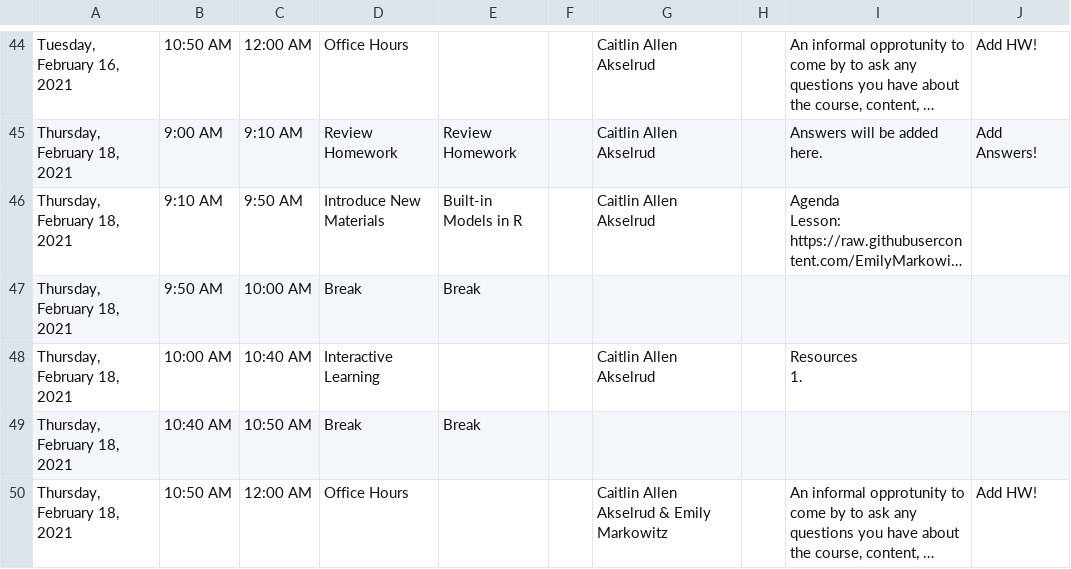
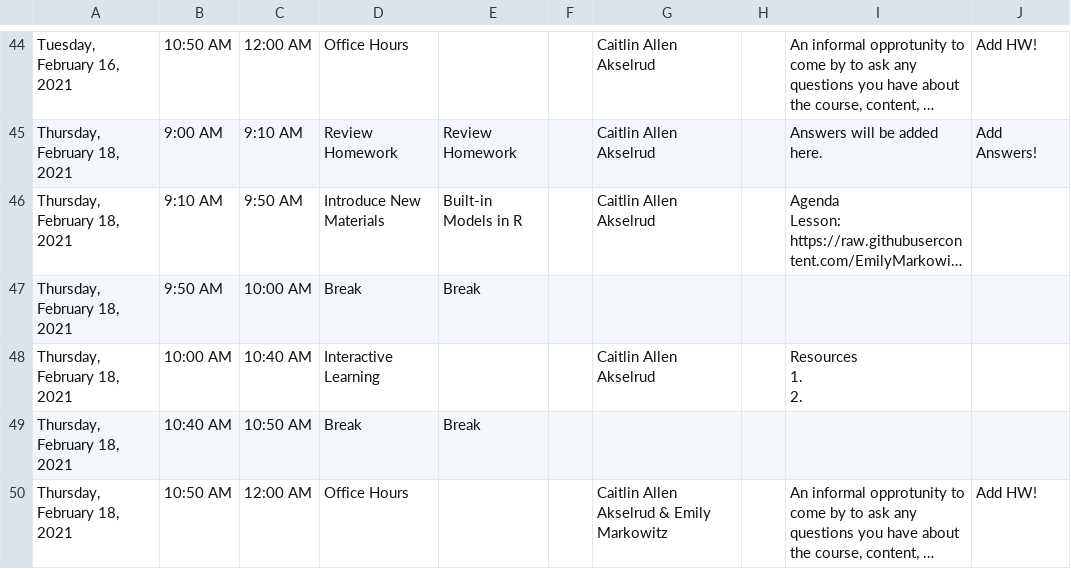
Before and after one commit to EmilyMarkowitz-NOAA/FishR101, a CSV file: R Workshop Detailed Schedule.csv, drawn as a sheet; only a part is shown, gaps mark what is left out; long unchanged cells end in …; ↵ is a line break in a cell; the diff names each change by its address in the sheet, - before the commit and + after, or states it on an @@ line.

```diff
--- a/R Workshop Detailed Schedule.csv
+++ b/R Workshop Detailed Schedule.csv
-I48: Resources ↵ 1.
+I48: Resources ↵ 1. ↵ 2.
```
Also changed, not shown: 6 other files.
